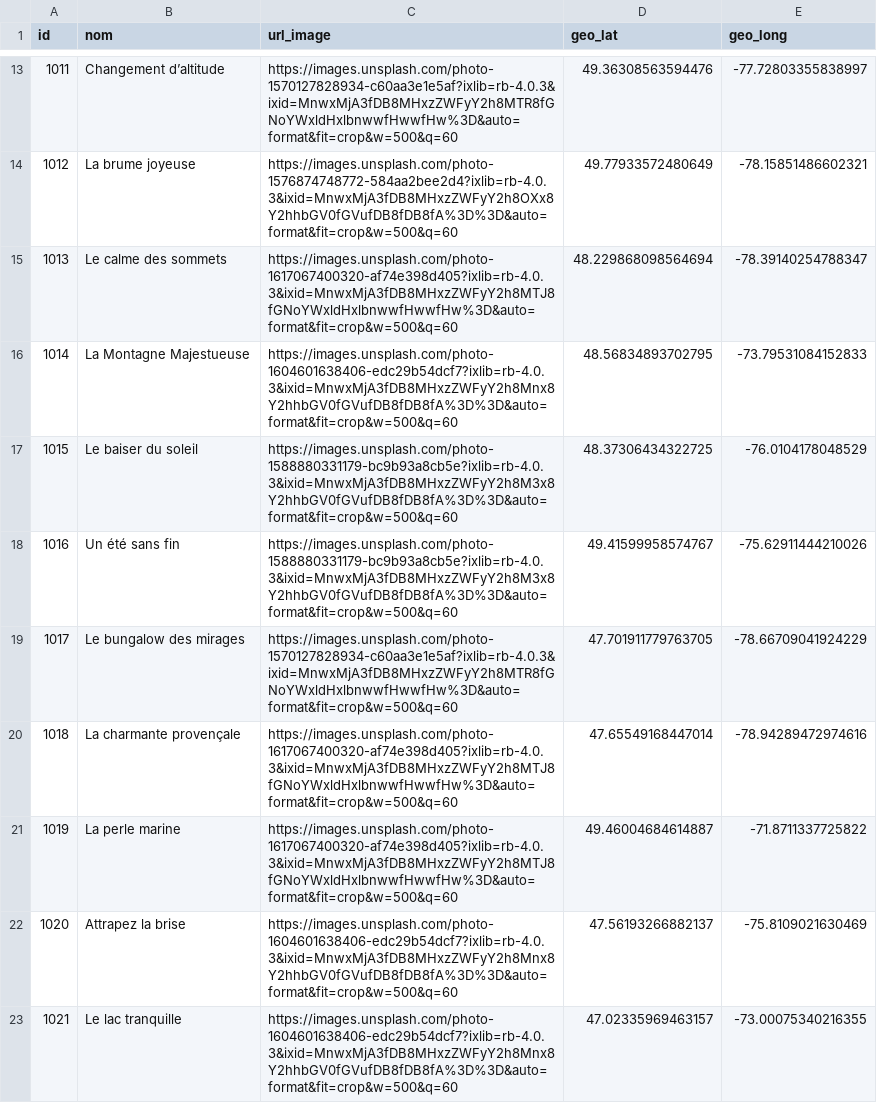
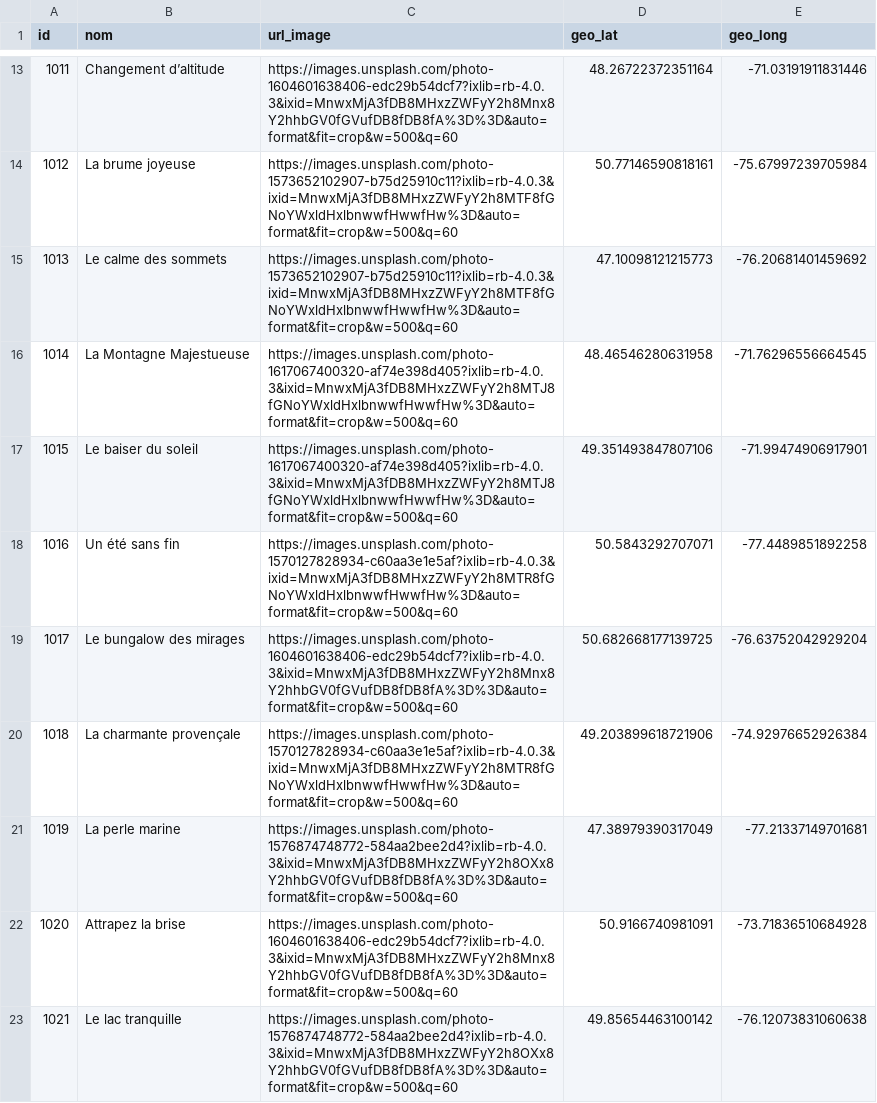
Before and after one commit to mathisfortin2005/TP2-Mathis-et-F-lix, a CSV file: impex/data/chalets.csv, drawn as a sheet; only a part is shown, gaps mark what is left out; the diff covers the shown part only.

```diff
--- a/impex/data/chalets.csv
+++ b/impex/data/chalets.csv
@@ -13,11 +13,11 @@ id,nom,url_image,geo_lat,geo_long
-1011,Changement d’altitude,https://images.unsplash.com/photo-1570127828934-c60aa3e1e5af?ixlib=rb-4.0.3&ixid=MnwxMjA3fDB8MHxzZWFyY2h8MTR8fGNoYWxldHxlbnwwfHwwfHw%3D&auto=format&fit=crop&w=500&q=60,49.36308563594476,-77.72803355838997
-1012,La brume joyeuse,https://images.unsplash.com/photo-1576874748772-584aa2bee2d4?ixlib=rb-4.0.3&ixid=MnwxMjA3fDB8MHxzZWFyY2h8OXx8Y2hhbGV0fGVufDB8fDB8fA%3D%3D&auto=format&fit=crop&w=500&q=60,49.77933572480649,-78.15851486602321
-1013,Le calme des sommets,https://images.unsplash.com/photo-1617067400320-af74e398d405?ixlib=rb-4.0.3&ixid=MnwxMjA3fDB8MHxzZWFyY2h8MTJ8fGNoYWxldHxlbnwwfHwwfHw%3D&auto=format&fit=crop&w=500&q=60,48.229868098564694,-78.39140254788347
-1014,La Montagne Majestueuse,https://images.unsplash.com/photo-1604601638406-edc29b54dcf7?ixlib=rb-4.0.3&ixid=MnwxMjA3fDB8MHxzZWFyY2h8Mnx8Y2hhbGV0fGVufDB8fDB8fA%3D%3D&auto=format&fit=crop&w=500&q=60,48.56834893702795,-73.79531084152833
-1015,Le baiser du soleil,https://images.unsplash.com/photo-1588880331179-bc9b93a8cb5e?ixlib=rb-4.0.3&ixid=MnwxMjA3fDB8MHxzZWFyY2h8M3x8Y2hhbGV0fGVufDB8fDB8fA%3D%3D&auto=format&fit=crop&w=500&q=60,48.37306434322725,-76.0104178048529
-1016,Un été sans fin,https://images.unsplash.com/photo-1588880331179-bc9b93a8cb5e?ixlib=rb-4.0.3&ixid=MnwxMjA3fDB8MHxzZWFyY2h8M3x8Y2hhbGV0fGVufDB8fDB8fA%3D%3D&auto=format&fit=crop&w=500&q=60,49.41599958574767,-75.62911444210026
-1017,Le bungalow des mirages,https://images.unsplash.com/photo-1570127828934-c60aa3e1e5af?ixlib=rb-4.0.3&ixid=MnwxMjA3fDB8MHxzZWFyY2h8MTR8fGNoYWxldHxlbnwwfHwwfHw%3D&auto=format&fit=crop&w=500&q=60,47.701911779763705,-78.66709041924229
-1018,La charmante provençale,https://images.unsplash.com/photo-1617067400320-af74e398d405?ixlib=rb-4.0.3&ixid=MnwxMjA3fDB8MHxzZWFyY2h8MTJ8fGNoYWxldHxlbnwwfHwwfHw%3D&auto=format&fit=crop&w=500&q=60,47.65549168447014,-78.94289472974616
-1019,La perle marine,https://images.unsplash.com/photo-1617067400320-af74e398d405?ixlib=rb-4.0.3&ixid=MnwxMjA3fDB8MHxzZWFyY2h8MTJ8fGNoYWxldHxlbnwwfHwwfHw%3D&auto=format&fit=crop&w=500&q=60,49.46004684614887,-71.8711337725822
-1020,Attrapez la brise,https://images.unsplash.com/photo-1604601638406-edc29b54dcf7?ixlib=rb-4.0.3&ixid=MnwxMjA3fDB8MHxzZWFyY2h8Mnx8Y2hhbGV0fGVufDB8fDB8fA%3D%3D&auto=format&fit=crop&w=500&q=60,47.56193266882137,-75.8109021630469
-1021,Le lac tranquille,https://images.unsplash.com/photo-1604601638406-edc29b54dcf7?ixlib=rb-4.0.3&ixid=MnwxMjA3fDB8MHxzZWFyY2h8Mnx8Y2hhbGV0fGVufDB8fDB8fA%3D%3D&auto=format&fit=crop&w=500&q=60,47.02335969463157,-73.00075340216355
+1011,Changement d’altitude,https://images.unsplash.com/photo-1604601638406-edc29b54dcf7?ixlib=rb-4.0.3&ixid=MnwxMjA3fDB8MHxzZWFyY2h8Mnx8Y2hhbGV0fGVufDB8fDB8fA%3D%3D&auto=format&fit=crop&w=500&q=60,48.26722372351164,-71.03191911831446
+1012,La brume joyeuse,https://images.unsplash.com/photo-1573652102907-b75d25910c11?ixlib=rb-4.0.3&ixid=MnwxMjA3fDB8MHxzZWFyY2h8MTF8fGNoYWxldHxlbnwwfHwwfHw%3D&auto=format&fit=crop&w=500&q=60,50.77146590818161,-75.67997239705984
+1013,Le calme des sommets,https://images.unsplash.com/photo-1573652102907-b75d25910c11?ixlib=rb-4.0.3&ixid=MnwxMjA3fDB8MHxzZWFyY2h8MTF8fGNoYWxldHxlbnwwfHwwfHw%3D&auto=format&fit=crop&w=500&q=60,47.10098121215773,-76.20681401459692
+1014,La Montagne Majestueuse,https://images.unsplash.com/photo-1617067400320-af74e398d405?ixlib=rb-4.0.3&ixid=MnwxMjA3fDB8MHxzZWFyY2h8MTJ8fGNoYWxldHxlbnwwfHwwfHw%3D&auto=format&fit=crop&w=500&q=60,48.46546280631958,-71.76296556664545
+1015,Le baiser du soleil,https://images.unsplash.com/photo-1617067400320-af74e398d405?ixlib=rb-4.0.3&ixid=MnwxMjA3fDB8MHxzZWFyY2h8MTJ8fGNoYWxldHxlbnwwfHwwfHw%3D&auto=format&fit=crop&w=500&q=60,49.351493847807106,-71.99474906917901
+1016,Un été sans fin,https://images.unsplash.com/photo-1570127828934-c60aa3e1e5af?ixlib=rb-4.0.3&ixid=MnwxMjA3fDB8MHxzZWFyY2h8MTR8fGNoYWxldHxlbnwwfHwwfHw%3D&auto=format&fit=crop&w=500&q=60,50.5843292707071,-77.4489851892258
+1017,Le bungalow des mirages,https://images.unsplash.com/photo-1604601638406-edc29b54dcf7?ixlib=rb-4.0.3&ixid=MnwxMjA3fDB8MHxzZWFyY2h8Mnx8Y2hhbGV0fGVufDB8fDB8fA%3D%3D&auto=format&fit=crop&w=500&q=60,50.682668177139725,-76.63752042929204
+1018,La charmante provençale,https://images.unsplash.com/photo-1570127828934-c60aa3e1e5af?ixlib=rb-4.0.3&ixid=MnwxMjA3fDB8MHxzZWFyY2h8MTR8fGNoYWxldHxlbnwwfHwwfHw%3D&auto=format&fit=crop&w=500&q=60,49.203899618721906,-74.92976652926384
+1019,La perle marine,https://images.unsplash.com/photo-1576874748772-584aa2bee2d4?ixlib=rb-4.0.3&ixid=MnwxMjA3fDB8MHxzZWFyY2h8OXx8Y2hhbGV0fGVufDB8fDB8fA%3D%3D&auto=format&fit=crop&w=500&q=60,47.38979390317049,-77.21337149701681
+1020,Attrapez la brise,https://images.unsplash.com/photo-1604601638406-edc29b54dcf7?ixlib=rb-4.0.3&ixid=MnwxMjA3fDB8MHxzZWFyY2h8Mnx8Y2hhbGV0fGVufDB8fDB8fA%3D%3D&auto=format&fit=crop&w=500&q=60,50.9166740981091,-73.71836510684928
+1021,Le lac tranquille,https://images.unsplash.com/photo-1576874748772-584aa2bee2d4?ixlib=rb-4.0.3&ixid=MnwxMjA3fDB8MHxzZWFyY2h8OXx8Y2hhbGV0fGVufDB8fDB8fA%3D%3D&auto=format&fit=crop&w=500&q=60,49.85654463100142,-76.12073831060638
```
Also changed, not shown: 115 edited cells elsewhere in this file, impex/data/utilisateurs.csv, 7 other files.
